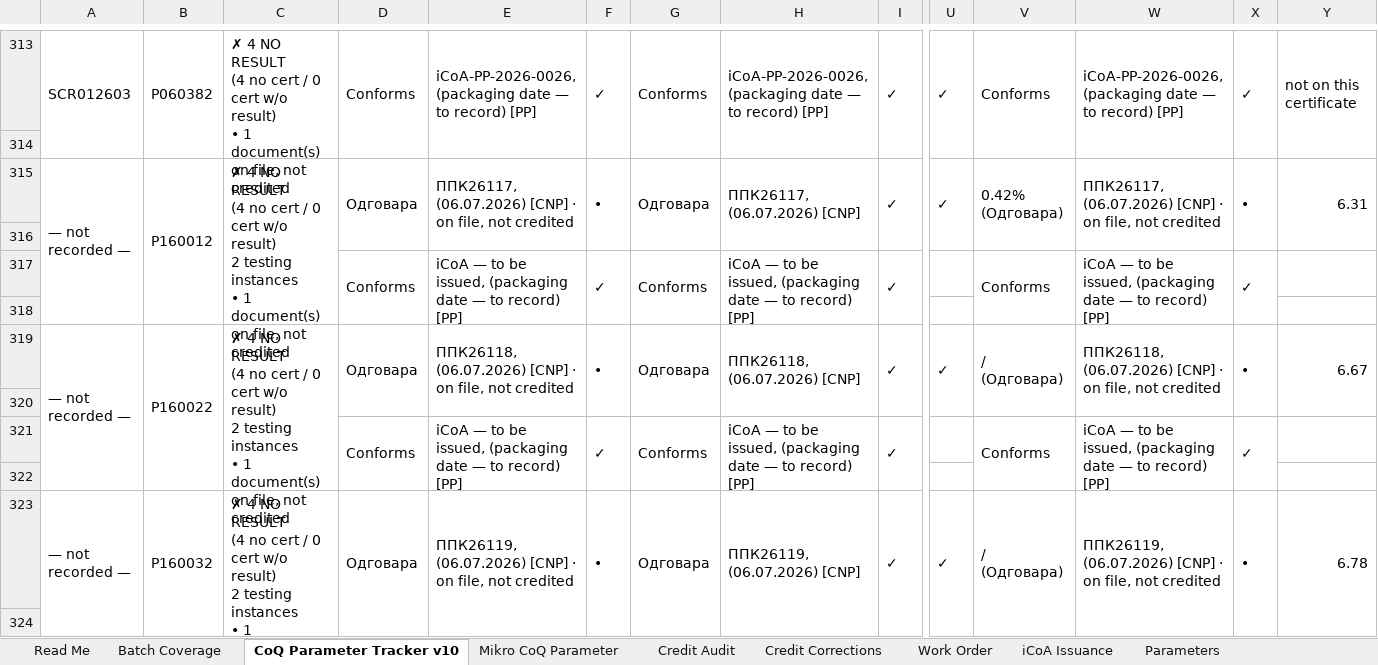
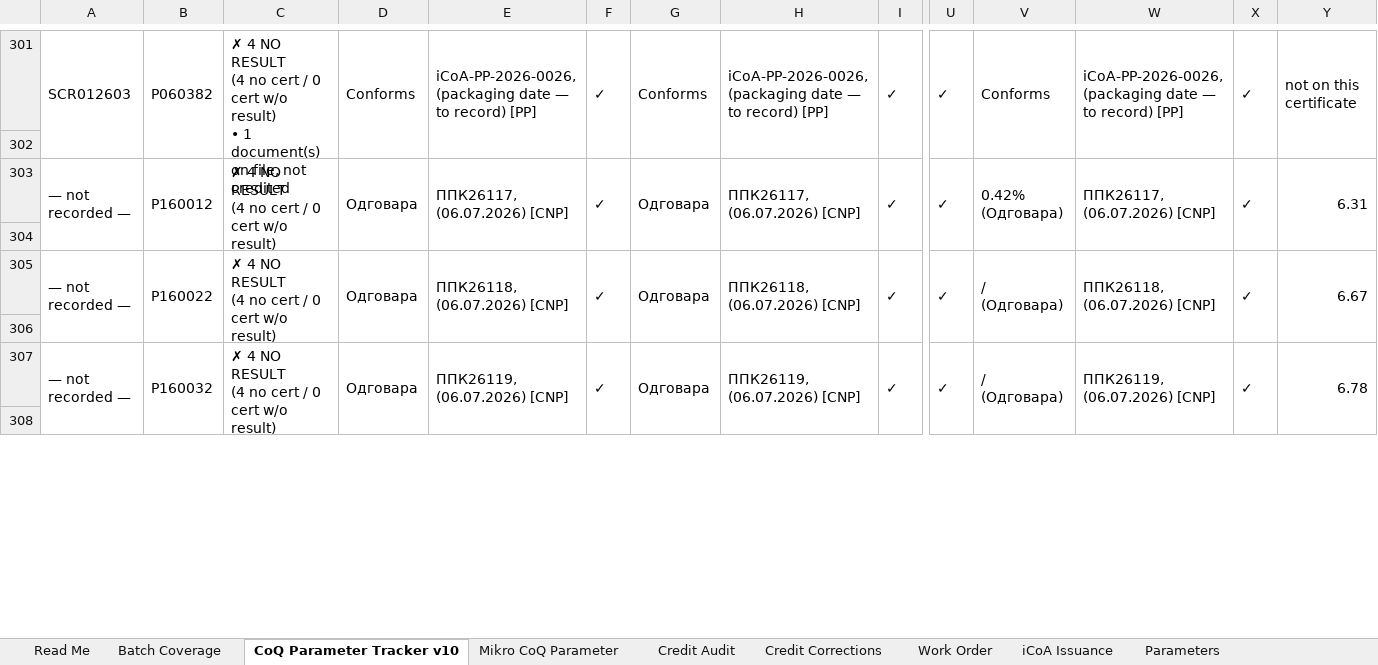
Before and after one commit to 3p4e/letta-stack, an Excel workbook: deliverables/qc_gap_analysis/tracker/CoQ_Analysis_Master_v10.xlsx, sheet CoQ Parameter Tracker v10, drawn as a sheet; only a part is shown, gaps mark what is left out; values as stored, in another font and other column widths than the file's, no cell formats; removed rows and columns are numbered as before the commit, all else as after; rows hold the shown columns only; ↵ is a line break in a cell; the diff covers the shown part only; the diff names each change by its address in the sheet, - before the commit and + after, or states it on an @@ line.

```diff
--- a/deliverables/qc_gap_analysis/tracker/CoQ_Analysis_Master_v10.xlsx (sheet CoQ Parameter Tracker v10)
+++ b/deliverables/qc_gap_analysis/tracker/CoQ_Analysis_Master_v10.xlsx (sheet CoQ Parameter Tracker v10)
-C303: …w/o result) ↵ 2 testing instances ↵ • 1 document(s) on file, not credited
+C303: …w/o result)
-E303: ППК26117, (06.07.2026) [CNP] · on file, not credited
+E303: ППК26117, (06.07.2026) [CNP]
-F303: •
+F303: ✓
-W303: ППК26117, (06.07.2026) [CNP] · on file, not credited
+W303: ППК26117, (06.07.2026) [CNP]
-X303: •
+X303: ✓
-row 317:  |  |  | Conforms | iCoA — to be issued, (packaging date — to record) [PP] | ✓ | Conforms | iCoA — to be issued, (packaging date — to record) [PP] | ✓ |  | Conforms | iCoA — to be issued, (packaging date — to record) [PP] | ✓
-row 318: (empty)
-C305: …w/o result) ↵ 2 testing instances ↵ • 1 document(s) on file, not credited
+C305: …w/o result)
-E305: ППК26118, (06.07.2026) [CNP] · on file, not credited
+E305: ППК26118, (06.07.2026) [CNP]
-F305: •
+F305: ✓
-W305: ППК26118, (06.07.2026) [CNP] · on file, not credited
+W305: ППК26118, (06.07.2026) [CNP]
-X305: •
+X305: ✓
-row 321:  |  |  | Conforms | iCoA — to be issued, (packaging date — to record) [PP] | ✓ | Conforms | iCoA — to be issued, (packaging date — to record) [PP] | ✓ |  | Conforms | iCoA — to be issued, (packaging date — to record) [PP] | ✓
-row 322: (empty)
-C307: …w/o result) ↵ 2 testing instances ↵ • 1 document(s) on file, not credited
+C307: …w/o result)
-E307: ППК26119, (06.07.2026) [CNP] · on file, not credited
+E307: ППК26119, (06.07.2026) [CNP]
-F307: •
+F307: ✓
-W307: ППК26119, (06.07.2026) [CNP] · on file, not credited
+W307: ППК26119, (06.07.2026) [CNP]
-X307: •
+X307: ✓
```
Also changed, not shown: 16 removed rows, 49 edited cells and merged cells elsewhere in this sheet, sheet iCoA Issuance, sheet Mikro CoQ Parameter, sheet Batch Coverage, sheet Credit Audit, sheet Work Order, sheet Read Me, cell formats, 2 other files.
